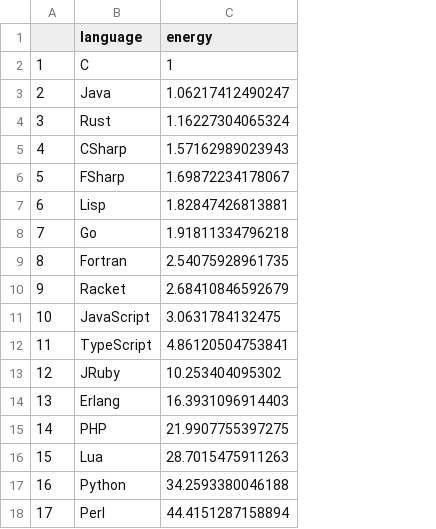
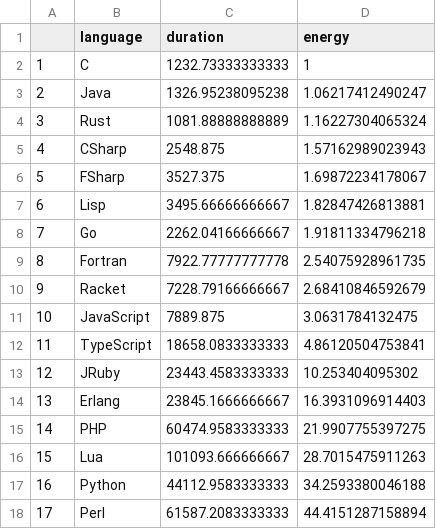
Before and after one commit to KristianSvanholm/thesis_stats, a CSV file: data/m1max/ranks.csv, drawn as a sheet; the diff names each change by its address in the sheet, - before the commit and + after, or states it on an @@ line.

```diff
--- a/data/m1max/ranks.csv
+++ b/data/m1max/ranks.csv
+column C (duration), rows 2-18: 1232.73333333333 | 1326.95238095238 | 1081.88888888889 | 2548.875 | 3527.375 | 3495.66666666667 | 2262.04166666667 | 7922.77777777778 | 7228.79166666667 | 7889.875 | 18658.0833333333 | 23443.4583333333 | 23845.1666666667 | 60474.9583333333 | 101093.666666667 | 44112.9583333333 | 61587.2083333333
```
Also changed, not shown: data/epyc1/ranks.csv, data/epyc2/ranks.csv, 5 other files.
